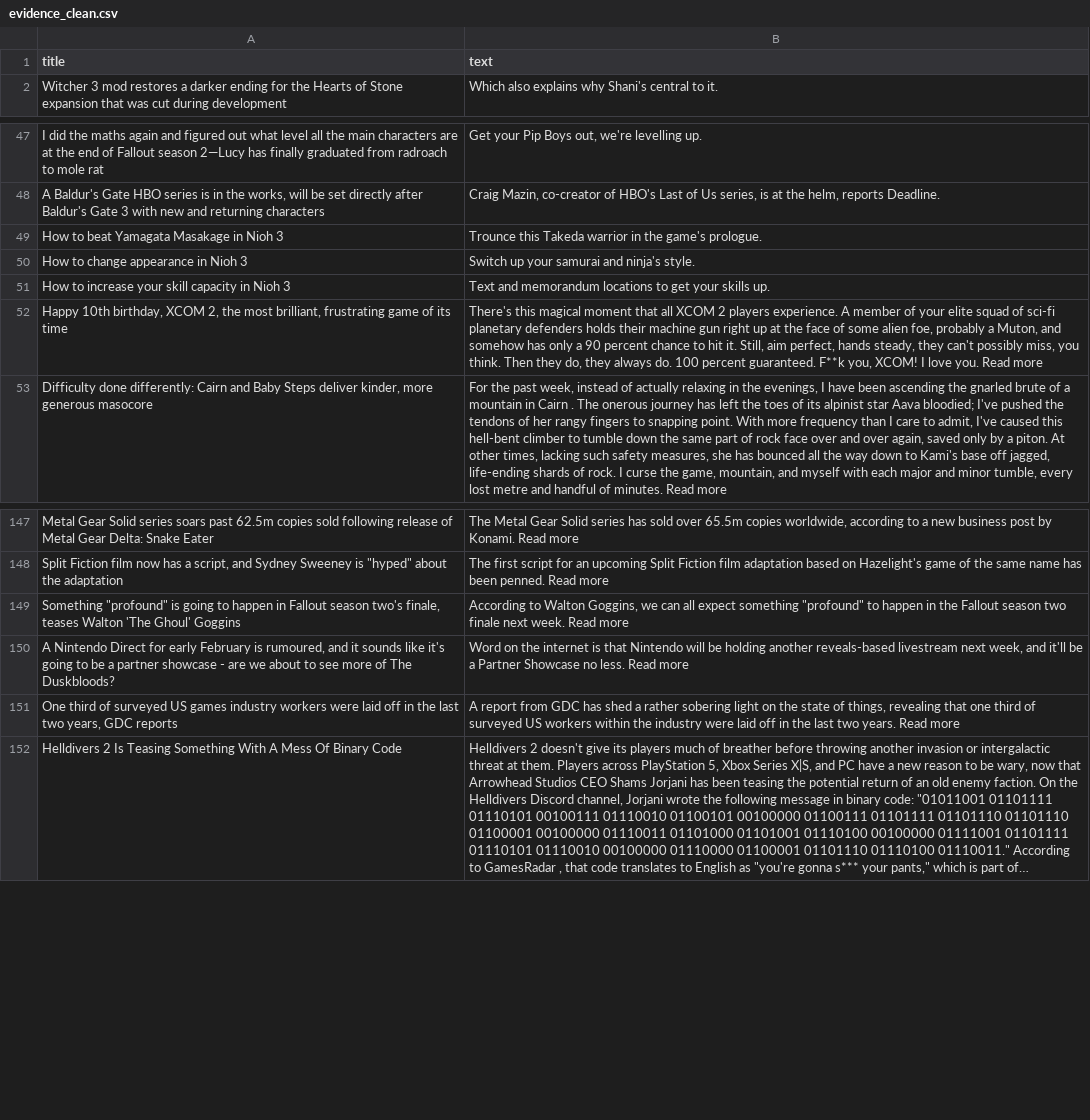
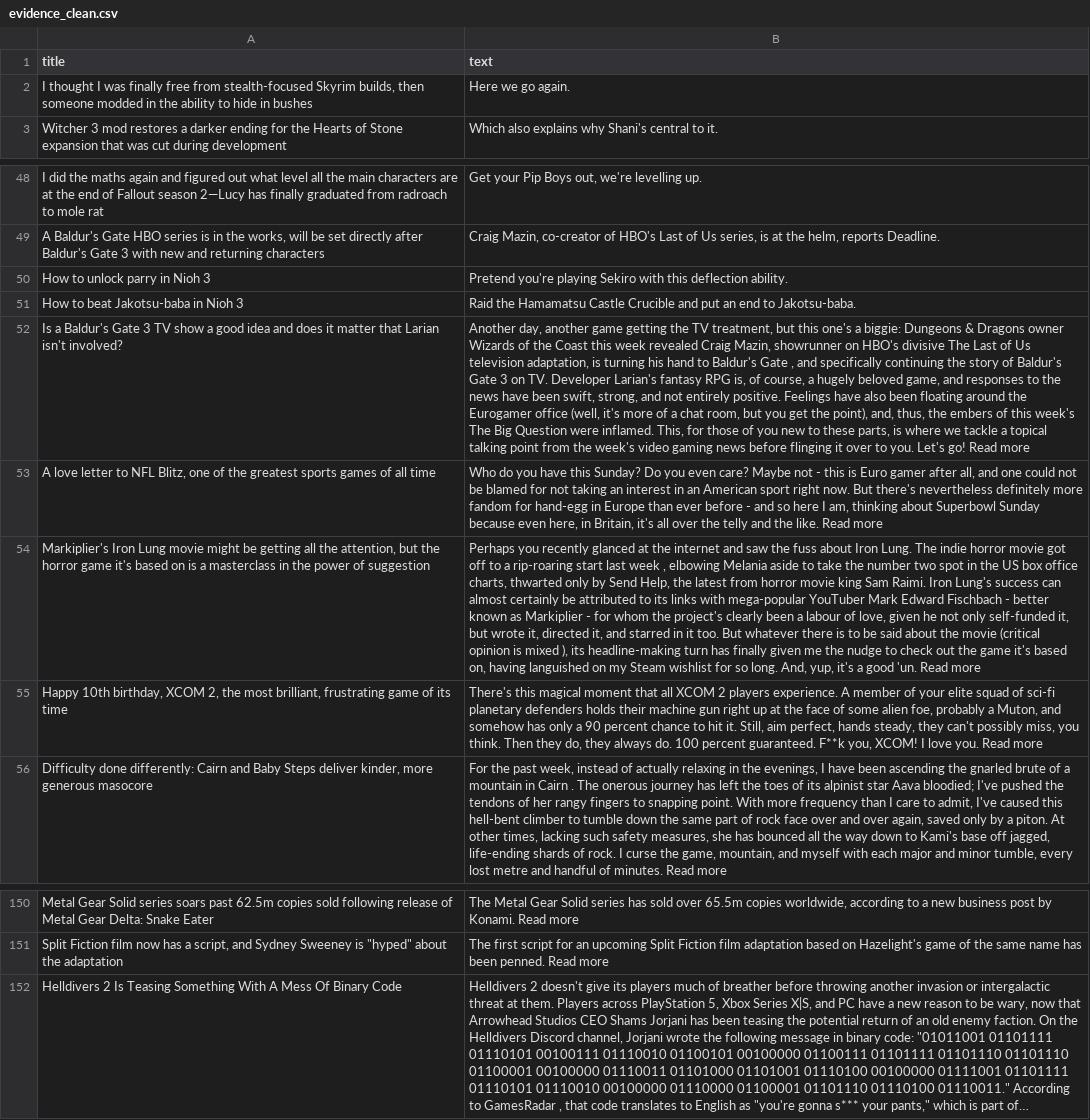
Before and after one commit to ROHIT05-ENG/gaming-news-project, a CSV file: data/evidence/evidence_clean.csv, drawn as a sheet; only a part is shown, gaps mark what is left out; long unchanged cells end in …; removed rows and columns are numbered as before the commit, all else as after; the diff names each change by its address in the sheet, - before the commit and + after, or states it on an @@ line.

```diff
--- a/data/evidence/evidence_clean.csv
+++ b/data/evidence/evidence_clean.csv
+row 2: I thought I was finally free from stealth-focused Skyrim builds, then someone modded in the ability to hide in bushes | Here we go again.
-row 49: How to beat Yamagata Masakage in Nioh 3 | Trounce this Takeda warrior in the game's prologue.
-row 50: How to change appearance in Nioh 3 | Switch up your samurai and ninja's style.
-row 51: How to increase your skill capacity in Nioh 3 | Text and memorandum locations to get your skills up.
+row 50: How to unlock parry in Nioh 3 | Pretend you're playing Sekiro with this deflection ability.
+row 51: How to beat Jakotsu-baba in Nioh 3 | Raid the Hamamatsu Castle Crucible and put an end to Jakotsu-baba.
+row 52: Is a Baldur's Gate 3 TV show a good idea and does it matter that Larian isn't involved? | Another day, another game getting the TV treatment, but this one's a biggie: Dungeons & Dragons owner Wizards of the Coast this week revealed Craig Mazin, showrunner on HBO's divisive The Last of Us television adaptation, is turning his hand to Baldur's Gate , and specifically continuing the story of Baldur's Gate 3 on TV. Developer Larian's fantasy RPG is, of course, a hugely beloved game, and responses to the news have been swift, strong, and not entirely positive. Feelings have also been floating around the Eurogamer office (well, it's more of a chat room, but you get the point), and, thus, the embers of this week's The Big Question were inflamed. This, for those of you new to these parts, is where we tackle a topical talking point from the week's video gaming news before flinging it over to you. Let's go! Read more
+row 53: A love letter to NFL Blitz, one of the greatest sports games of all time | Who do you have this Sunday? Do you even care? Maybe not - this is Euro gamer after all, and one could not be blamed for not taking an interest in an American sport right now. But there's nevertheless definitely more fandom for hand-egg in Europe than ever before - and so here I am, thinking about Superbowl Sunday because even here, in Britain, it's all over the telly and the like. Read more
+row 54: Markiplier's Iron Lung movie might be getting all the attention, but the horror game it's based on is a masterclass in the power of suggestion | Perhaps you recently glanced at the internet and saw the fuss about Iron Lung. The indie horror movie got off to a rip-roaring start last week , elbowing Melania aside to take the number two spot in the US box office charts, thwarted only by Send Help, the latest from horror movie king Sam Raimi. Iron Lung's success can almost certainly be attributed to its links with mega-popular YouTuber Mark Edward Fischbach - better known as Markiplier - for whom the project's clearly been a labour of love, given he not only self-funded it, but wrote it, directed it, and starred in it too. But whatever there is to be said about the movie (critical opinion is mixed ), its headline-making turn has finally given me the nudge to check out the game it's based on, having languished on my Steam wishlist for so long. And, yup, it's a good 'un. Read more
-row 149: Something "profound" is going to happen in Fallout season two's finale, teases Walton 'The Ghoul' Goggins | According to Walton Goggins, we can all expect something "profound" to happen in the Fallout season two finale next week. Read more
-row 150: A Nintendo Direct for early February is rumoured, and it sounds like it's going to be a partner showcase - are we about to see more of The Duskbloods? | Word on the internet is that Nintendo will be holding another reveals-based livestream next week, and it'll be a Partner Showcase no less. Read more
-row 151: One third of surveyed US games industry workers were laid off in the last two years, GDC reports | A report from GDC has shed a rather sobering light on the state of things, revealing that one third of surveyed US workers within the industry were laid off in the last two years. Read more
```
Also changed, not shown: data/evidence/evidence_raw.csv.
